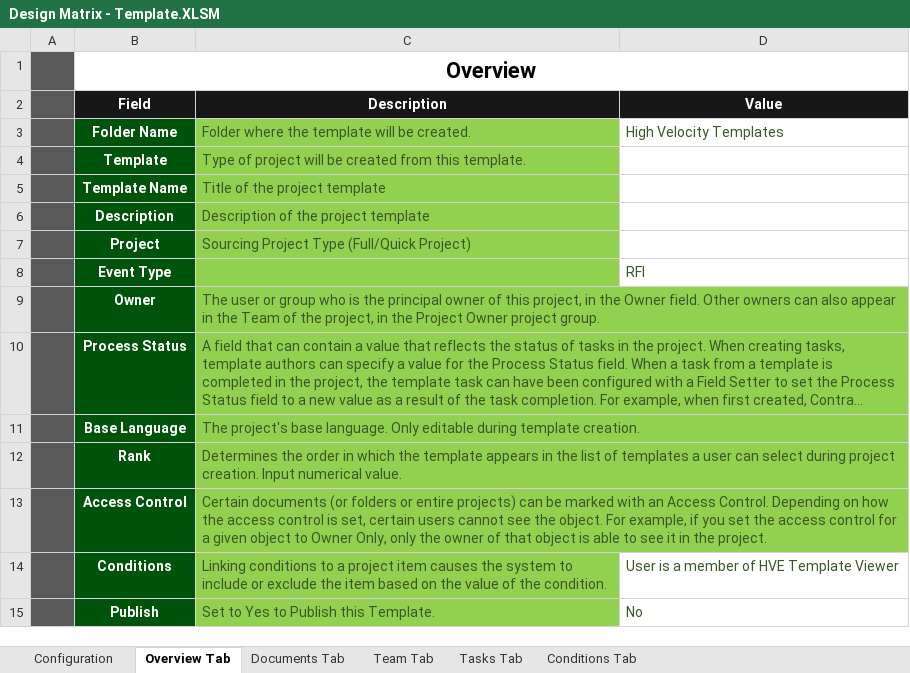
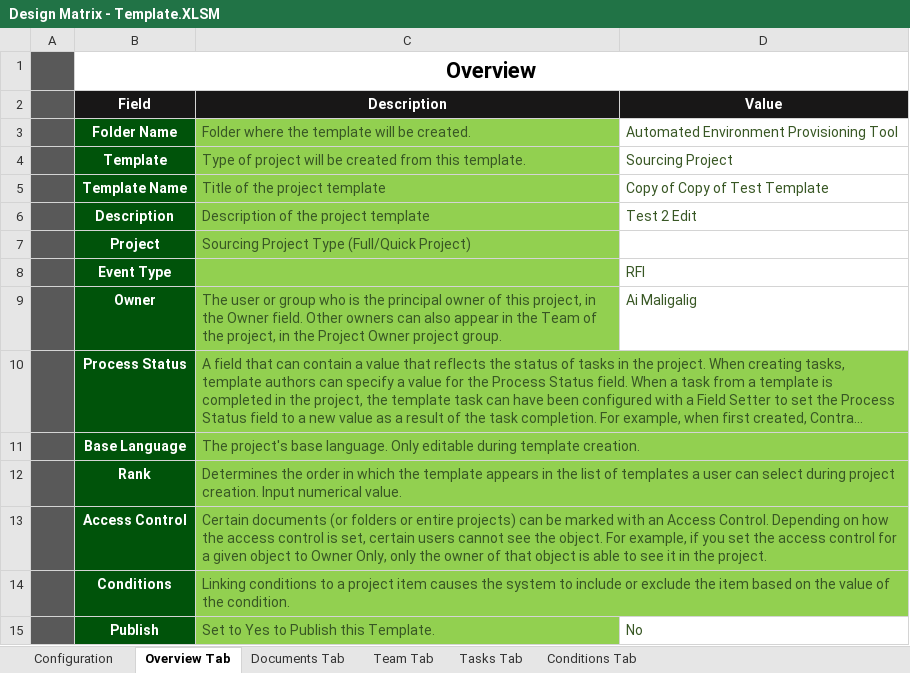
Before and after one commit to glennpesigan/provisioning-tool-v1, an Excel workbook: data/Design Matrix - Template.XLSM, sheet Overview Tab, drawn as a sheet; long unchanged cells end in …; values as stored, in another font and other column widths than the file's, no borders; conditional formats not drawn; the diff names each change by its address in the sheet, - before the commit and + after, or states it on an @@ line.

Commit message:
Updated Templates, Commands, Element, Event Templates and Main Interface

```diff
--- a/data/Design Matrix - Template.XLSM (sheet Overview Tab)
+++ b/data/Design Matrix - Template.XLSM (sheet Overview Tab)
-D3 (Value): High Velocity Templates
+D3 (Value): Automated Environment Provisioning Tool
-D4 (Value): (empty)
+D4 (Value): Sourcing Project
-D5 (Value): (empty)
+D5 (Value): Copy of Copy of Test Template
-D6 (Value): (empty)
+D6 (Value): Test 2 Edit
-D9 (Value): (empty)
+D9 (Value): Ai Maligalig
-D14 (Value): User is a member of HVE Template Viewer
+D14 (Value): (empty)
```
Also changed, not shown: sheet Configuration, 5 other files.
